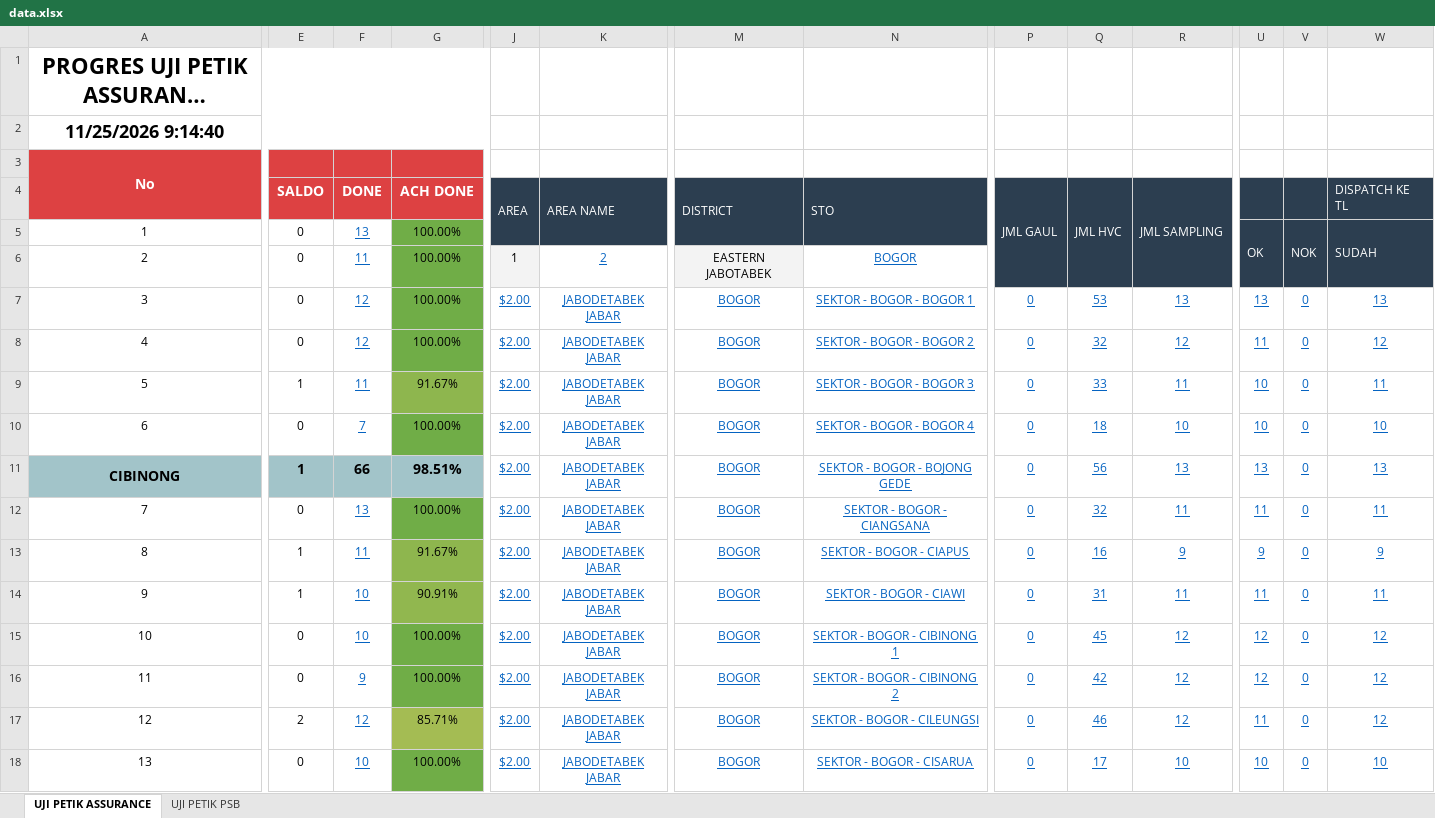
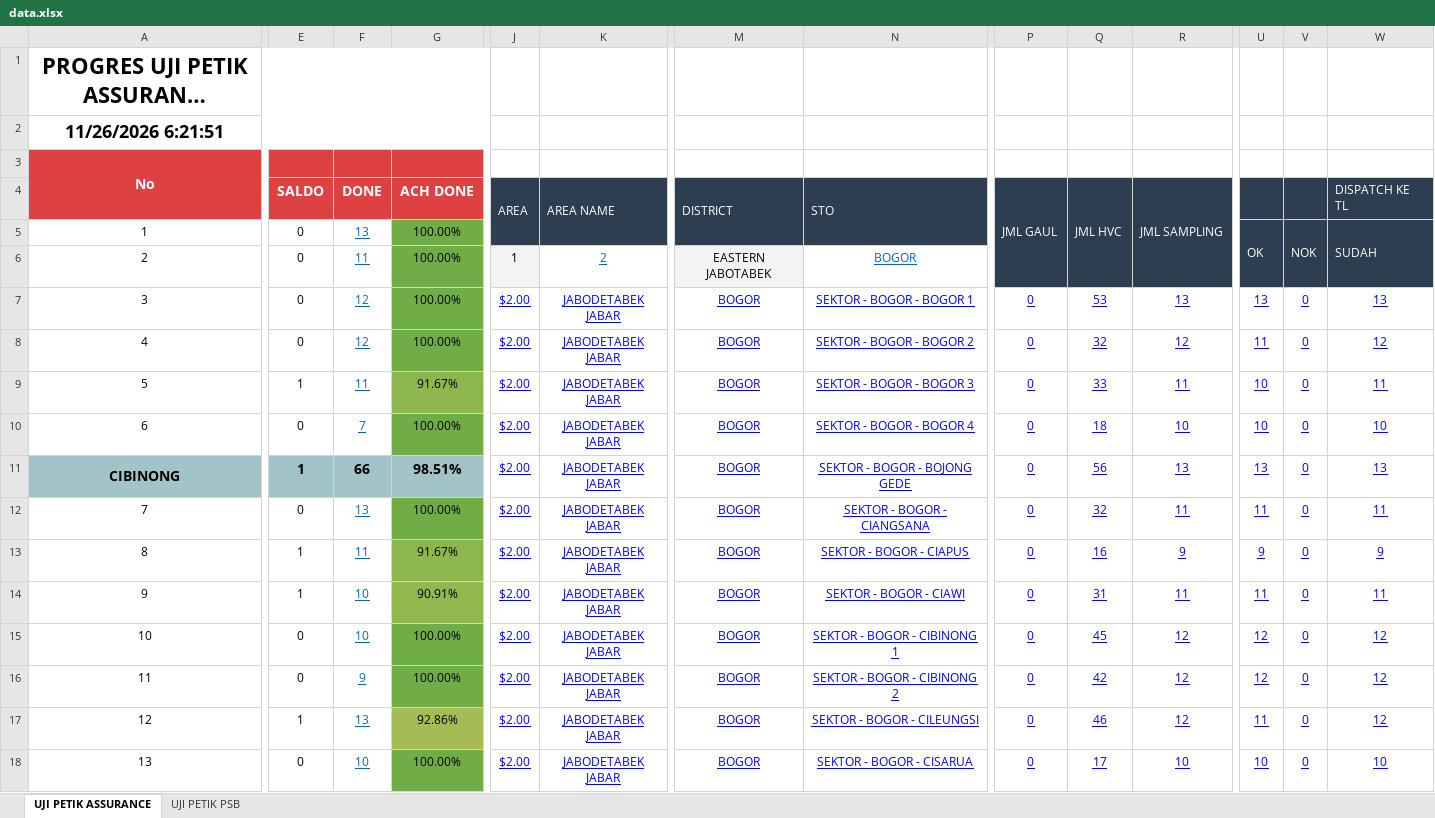
Before and after one commit to ANZISROHMAN1/ujipetikbgr-skb, an Excel workbook: data.xlsx, sheet UJI PETIK ASSURANCE, drawn as a sheet; only a part is shown, gaps mark what is left out; long unchanged cells end in …; values as stored, in another font and other column widths than the file's, no borders; charts and pictures and conditional formats and table styles not drawn; the diff covers the shown part only; the diff names each change by its address in the sheet, - before the commit and + after, or states it on an @@ line.

Commit message:
feat: real-time Google Sheet live sync and dynamic KPI rendering

```diff
--- a/data.xlsx (sheet UJI PETIK ASSURANCE)
+++ b/data.xlsx (sheet UJI PETIK ASSURANCE)
-A2: 11/25/2026 9:14:40
+A2: 11/26/2026 6:21:51
-J7:K18 text colour: #0563C1
+J7:K18 text colour: #0000FF
-M7:N18 text colour: #0563C1
+M7:N18 text colour: #0000FF
-P7:R18 text colour: #0563C1
+P7:R18 text colour: #0000FF
-U7:W18 text colour: #0563C1
+U7:W18 text colour: #0000FF
-E17 (SALDO): 2
+E17 (SALDO): 1
-F17 (DONE): 12
+F17 (DONE): 13
-G17 (ACH DONE): 85.71%
+G17 (ACH DONE): 92.86%
```
Also changed, not shown: 31 edited cells and cell formats elsewhere in this sheet, sheet UJI PETIK PSB, 4 other files.
